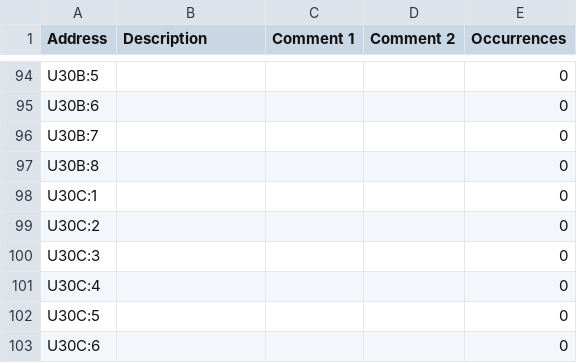
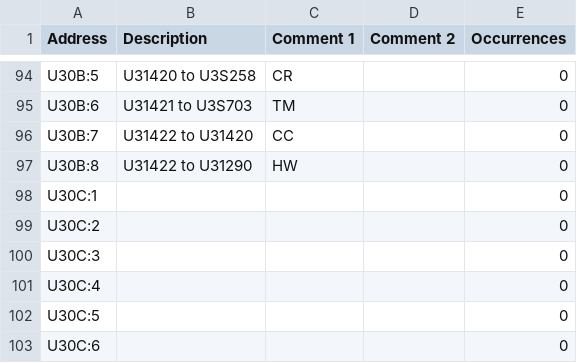
Before and after one commit to Shwam3/EASMData, a CSV file: U3 Mappings.csv, drawn as a sheet; only a part is shown, gaps mark what is left out; the diff covers the shown part only; the diff names each change by its address in the sheet, - before the commit and + after, or states it on an @@ line.

```diff
--- a/U3 Mappings.csv
+++ b/U3 Mappings.csv
-B94 (Description): (empty)
+B94 (Description): U31420 to U3S258
-C94 (Comment 1): (empty)
+C94 (Comment 1): CR
-B95 (Description): (empty)
+B95 (Description): U31421 to U3S703
-C95 (Comment 1): (empty)
+C95 (Comment 1): TM
-B96 (Description): (empty)
+B96 (Description): U31422 to U31420
-C96 (Comment 1): (empty)
+C96 (Comment 1): CC
-B97 (Description): (empty)
+B97 (Description): U31422 to U31290
-C97 (Comment 1): (empty)
+C97 (Comment 1): HW
```
Also changed, not shown: 54 edited cells elsewhere in this file, 1 other file.
